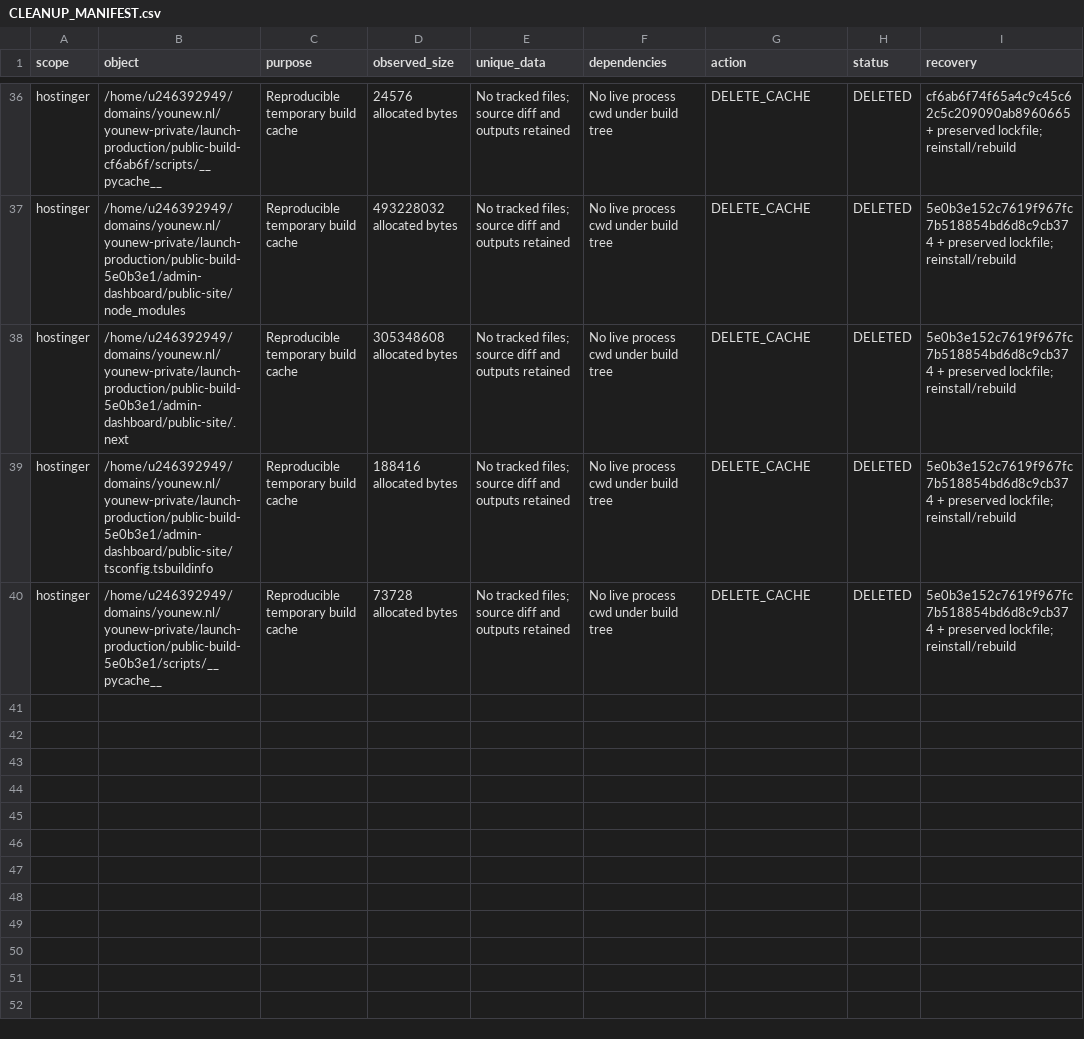
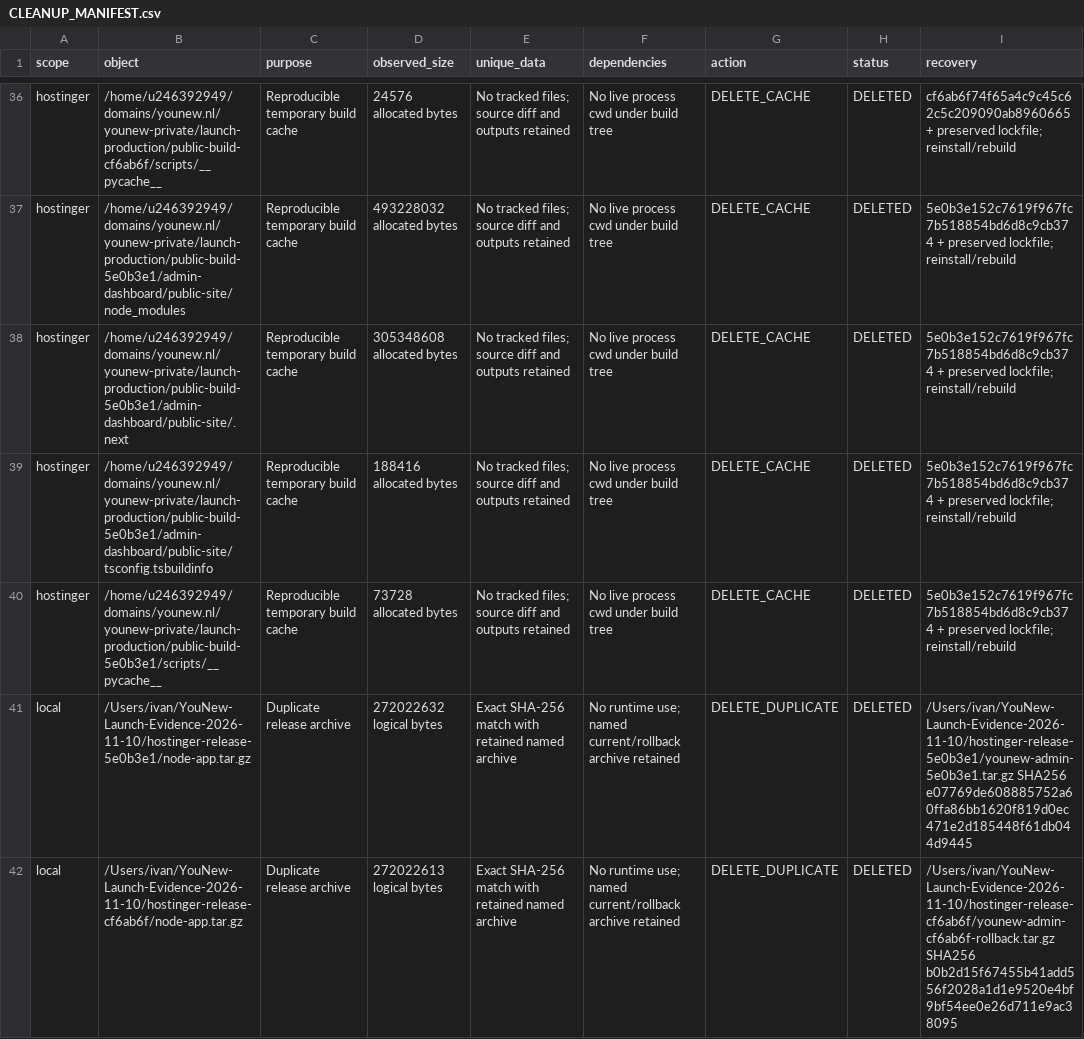
Before and after one commit to zq87xf5jyp-arch/YouNew, a CSV file: docs/launch-2026-11-09/CLEANUP_MANIFEST.csv, drawn as a sheet; only a part is shown, gaps mark what is left out; the diff names each change by its address in the sheet, - before the commit and + after, or states it on an @@ line.

Commit message:
docs: record removal of exact duplicate local release archives

```diff
--- a/docs/launch-2026-11-09/CLEANUP_MANIFEST.csv
+++ b/docs/launch-2026-11-09/CLEANUP_MANIFEST.csv
+row 41: local | /Users/ivan/YouNew-Launch-Evidence-2026-11-10/hostinger-release-5e0b3e1/node-app.tar.gz | Duplicate release archive | 272022632 logical bytes | Exact SHA-256 match with retained named archive | No runtime use; named current/rollback archive retained | DELETE_DUPLICATE | DELETED | /Users/ivan/YouNew-Launch-Evidence-2026-11-10/hostinger-release-5e0b3e1/younew-admin-5e0b3e1.tar.gz SHA256 e07769de608885752a60ffa86bb1620f819d0ec471e2d185448f61db044d9445
+row 42: local | /Users/ivan/YouNew-Launch-Evidence-2026-11-10/hostinger-release-cf6ab6f/node-app.tar.gz | Duplicate release archive | 272022613 logical bytes | Exact SHA-256 match with retained named archive | No runtime use; named current/rollback archive retained | DELETE_DUPLICATE | DELETED | /Users/ivan/YouNew-Launch-Evidence-2026-11-10/hostinger-release-cf6ab6f/younew-admin-cf6ab6f-rollback.tar.gz SHA256 b0b2d15f67455b41add556f2028a1d1e9520e4bf9bf54ee0e26d711e9ac38095
```
Also changed, not shown: 2 other files.
